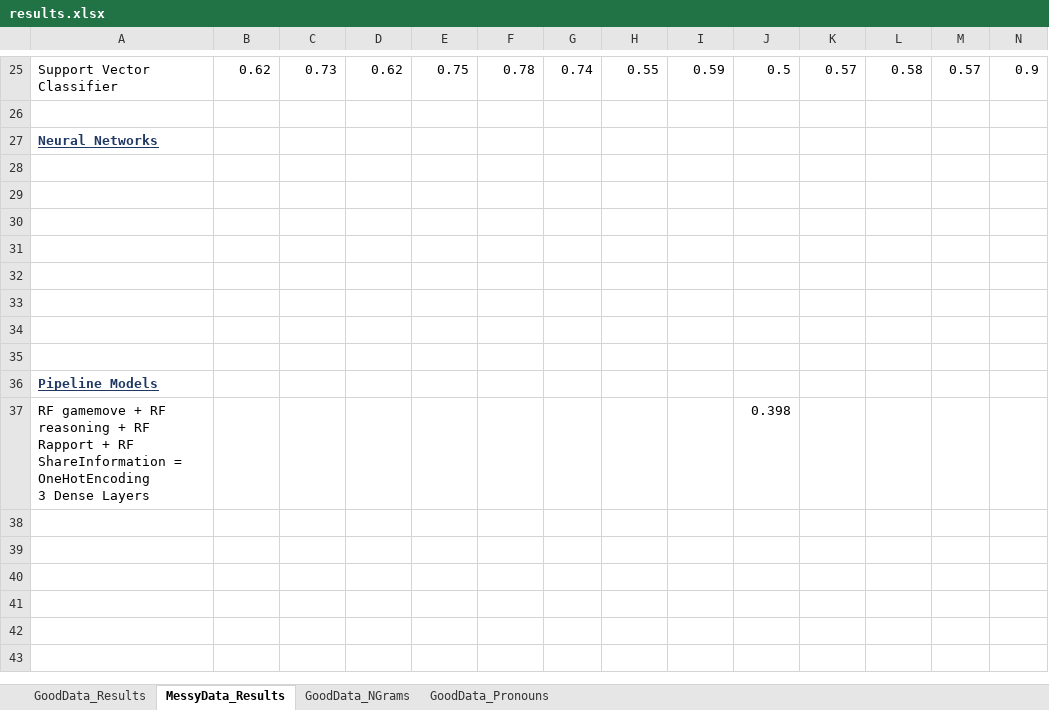
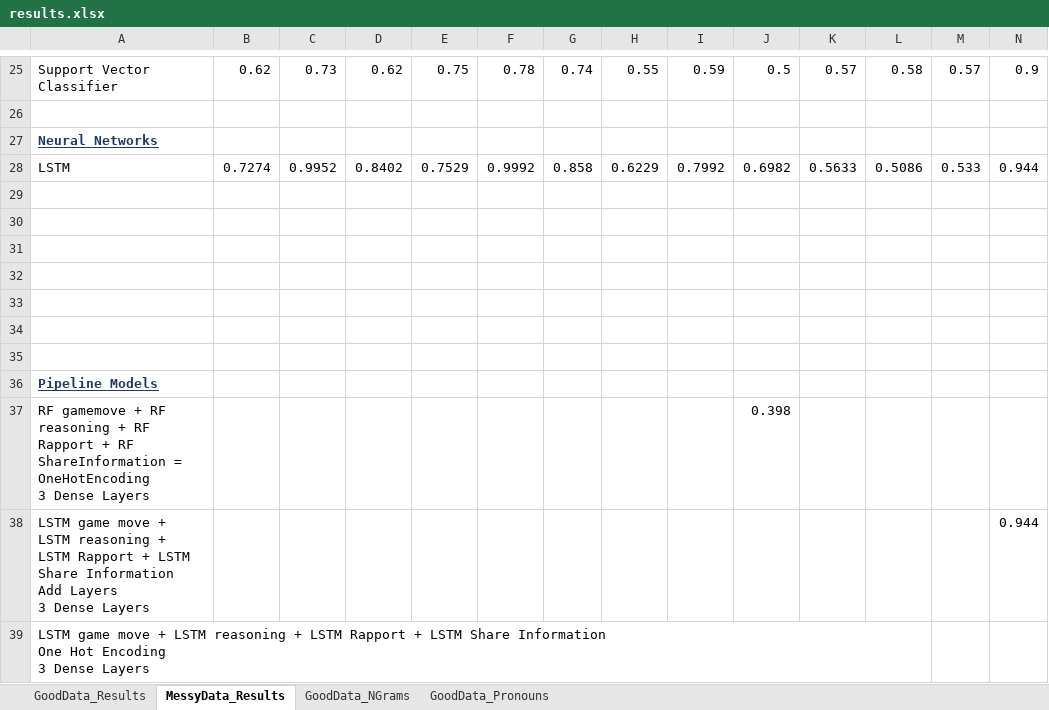
Before and after one commit to quarbby/diplomacy-betrayal, an Excel workbook: documents/results.xlsx, sheet MessyData_Results, drawn as a sheet; only a part is shown, gaps mark what is left out; values as stored, in another font and other column widths than the file's, no borders; rows hold the shown columns only; ↵ is a line break in a cell; the diff names each change by its address in the sheet, - before the commit and + after, or states it on an @@ line.

```diff
--- a/documents/results.xlsx (sheet MessyData_Results)
+++ b/documents/results.xlsx (sheet MessyData_Results)
-row 28: (empty)
+row 28: LSTM | 0.7274 | 0.9952 | 0.8402 | 0.7529 | 0.9992 | 0.858 | 0.6229 | 0.7992 | 0.6982 | 0.5633 | 0.5086 | 0.533 | 0.944
+row 38: LSTM game move + LSTM reasoning + LSTM Rapport + LSTM Share Information ↵ Add Layers ↵ 3 Dense Layers |  |  |  |  |  |  |  |  |  |  |  |  | 0.944
+row 39: LSTM game move + LSTM reasoning + LSTM Rapport + LSTM Share Information ↵ One Hot Encoding ↵ 3 Dense Layers
```
Also changed, not shown: sheet GoodData_Results, 2 other files.
